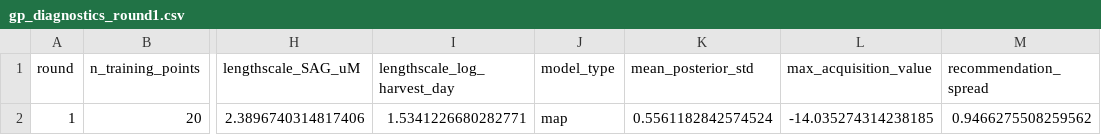
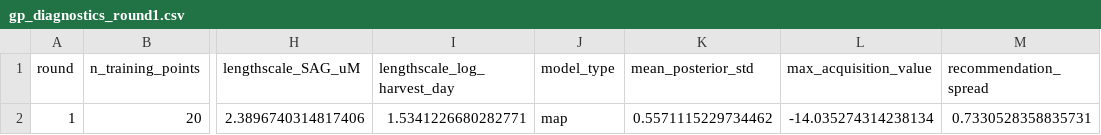
Before and after one commit to Solarrixs/morphogen-gpbo, a CSV file: data/gp_diagnostics_round1.csv, drawn as a sheet; only a part is shown, gaps mark what is left out; the diff names each change by its address in the sheet, - before the commit and + after, or states it on an @@ line.

```diff
--- a/data/gp_diagnostics_round1.csv
+++ b/data/gp_diagnostics_round1.csv
-K2 (mean_posterior_std): 0.5561182842574524
+K2 (mean_posterior_std): 0.5571115229734462
-L2 (max_acquisition_value): -14.035274314238185
+L2 (max_acquisition_value): -14.035274314238134
-M2 (recommendation_spread): 0.9466275508259562
+M2 (recommendation_spread): 0.7330528358835731
```
Also changed, not shown: data/gp_recommendations_round1.csv, 2 other files.
